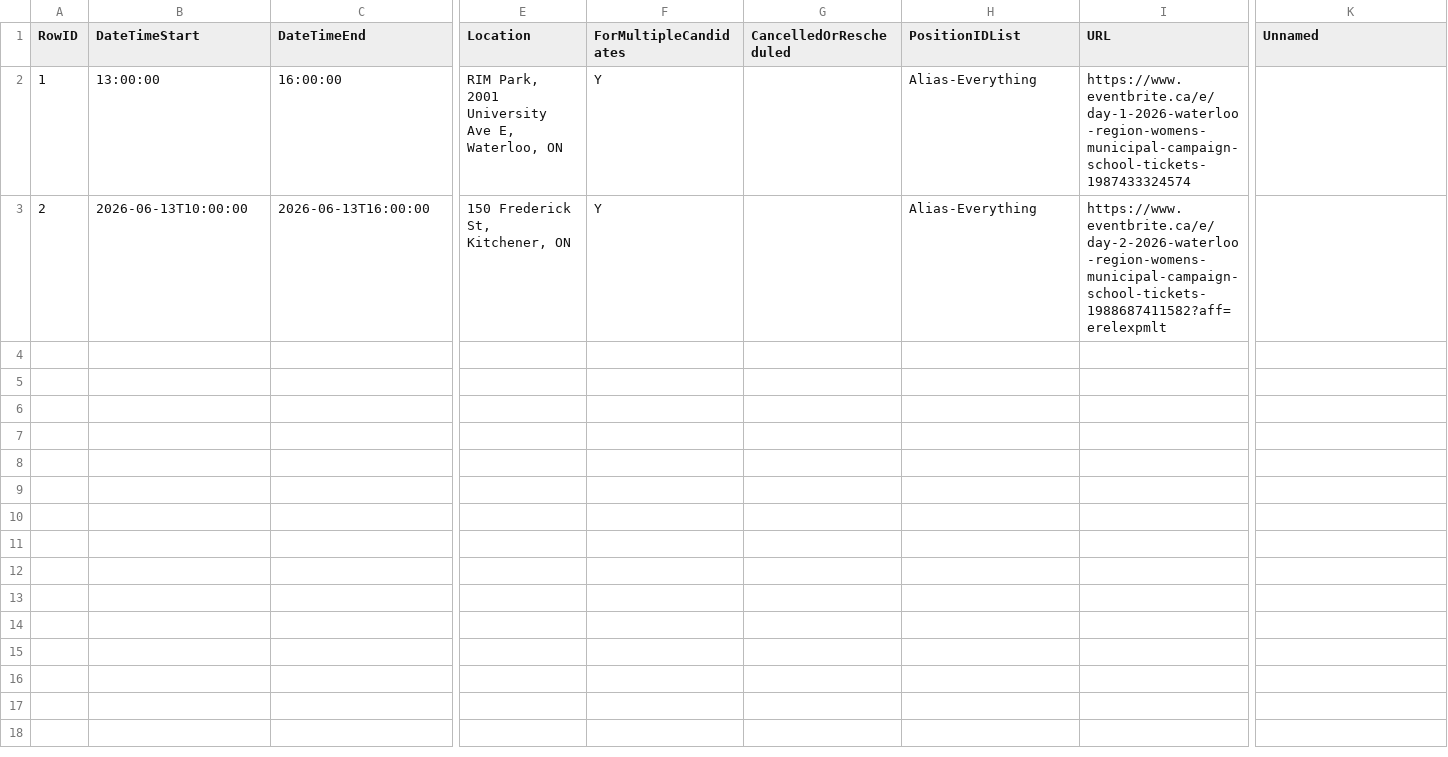
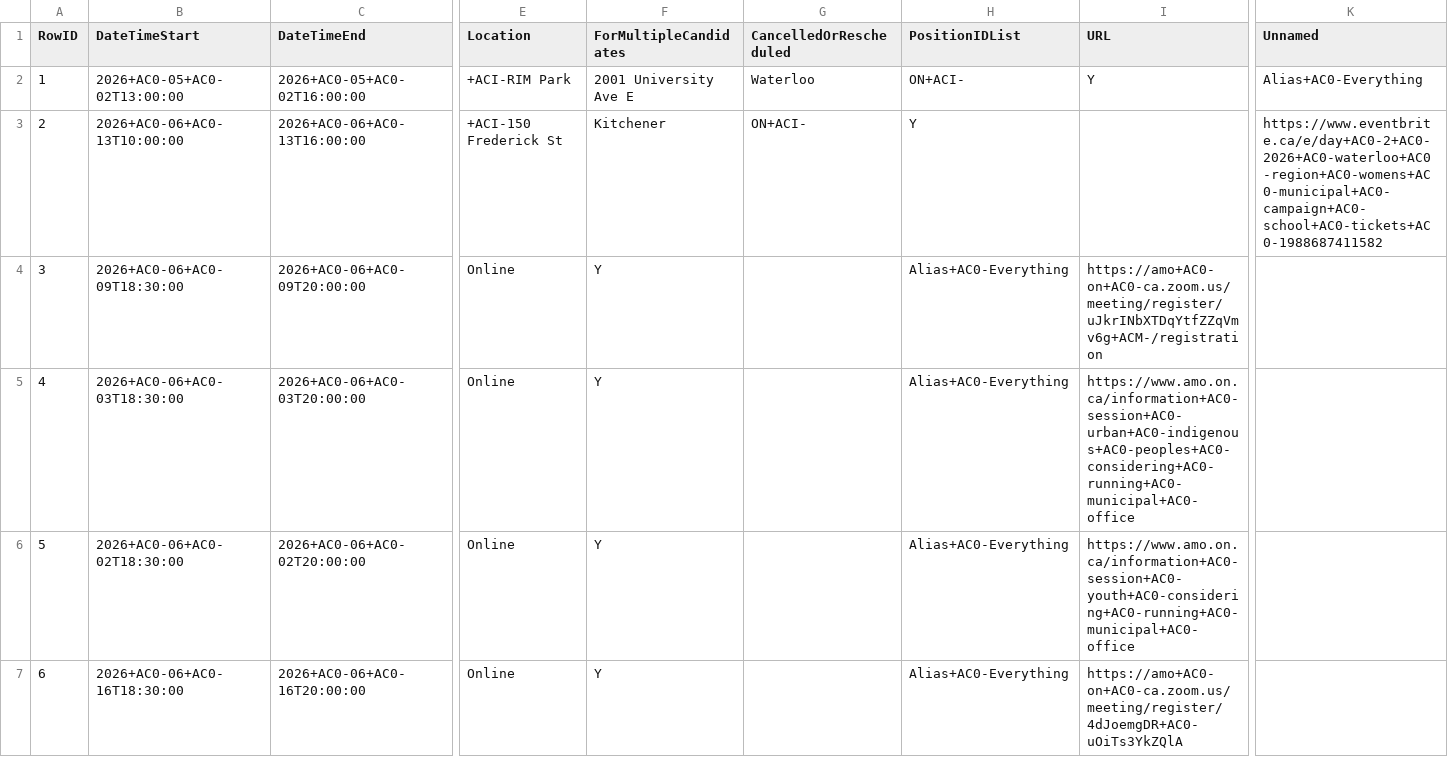
Before and after one commit to CivicTechWR/WRVotesPlaceholder, a CSV file: docs/_data/sync/events.csv, drawn as a sheet; only a part is shown, gaps mark what is left out; rows hold the shown columns only; the diff covers the shown part only; the diff names each change by its address in the sheet, - before the commit and + after, or states it on an @@ line.

```diff
--- a/docs/_data/sync/events.csv
+++ b/docs/_data/sync/events.csv
-B2 (DateTimeStart): 13:00:00
+B2 (DateTimeStart): 2026+AC0-05+AC0-02T13:00:00
-C2 (DateTimeEnd): 16:00:00
+C2 (DateTimeEnd): 2026+AC0-05+AC0-02T16:00:00
-E2 (Location): RIM Park, 2001 University Ave E, Waterloo, ON
+E2 (Location): +ACI-RIM Park
-F2 (ForMultipleCandidates): Y
+F2 (ForMultipleCandidates): 2001 University Ave E
-G2 (CancelledOrRescheduled): (empty)
+G2 (CancelledOrRescheduled): Waterloo
-H2 (PositionIDList): Alias-Everything
+H2 (PositionIDList): ON+ACI-
-I2 (URL): https://www.eventbrite.ca/e/day-1-2026-waterloo-region-womens-municipal-campaign-school-tickets-1987433324574
+I2 (URL): Y
-K2 (Unnamed): (empty)
+K2 (Unnamed): Alias+AC0-Everything
-B3 (DateTimeStart): 2026-06-13T10:00:00
+B3 (DateTimeStart): 2026+AC0-06+AC0-13T10:00:00
-C3 (DateTimeEnd): 2026-06-13T16:00:00
+C3 (DateTimeEnd): 2026+AC0-06+AC0-13T16:00:00
-E3 (Location): 150 Frederick St, Kitchener, ON
+E3 (Location): +ACI-150 Frederick St
-F3 (ForMultipleCandidates): Y
+F3 (ForMultipleCandidates): Kitchener
-G3 (CancelledOrRescheduled): (empty)
+G3 (CancelledOrRescheduled): ON+ACI-
-H3 (PositionIDList): Alias-Everything
+H3 (PositionIDList): Y
-I3 (URL): https://www.eventbrite.ca/e/day-2-2026-waterloo-region-womens-municipal-campaign-school-tickets-1988687411582?aff=erelexpmlt
+I3 (URL): (empty)
-K3 (Unnamed): (empty)
+K3 (Unnamed): https://www.eventbrite.ca/e/day+AC0-2+AC0-2026+AC0-waterloo+AC0-region+AC0-womens+AC0-municipal+AC0-campaign+AC0-school+AC0-tickets+AC0-1988687411582
+row 4: 3 | 2026+AC0-06+AC0-09T18:30:00 | 2026+AC0-06+AC0-09T20:00:00 | Online | Y |  | Alias+AC0-Everything | https://amo+AC0-on+AC0-ca.zoom.us/meeting/register/uJkrINbXTDqYtfZZqVmv6g+ACM-/registration
+row 5: 4 | 2026+AC0-06+AC0-03T18:30:00 | 2026+AC0-06+AC0-03T20:00:00 | Online | Y |  | Alias+AC0-Everything | https://www.amo.on.ca/information+AC0-session+AC0-urban+AC0-indigenous+AC0-peoples+AC0-considering+AC0-running+AC0-municipal+AC0-office
+row 6: 5 | 2026+AC0-06+AC0-02T18:30:00 | 2026+AC0-06+AC0-02T20:00:00 | Online | Y |  | Alias+AC0-Everything | https://www.amo.on.ca/information+AC0-session+AC0-youth+AC0-considering+AC0-running+AC0-municipal+AC0-office
+row 7: 6 | 2026+AC0-06+AC0-16T18:30:00 | 2026+AC0-06+AC0-16T20:00:00 | Online | Y |  | Alias+AC0-Everything | https://amo+AC0-on+AC0-ca.zoom.us/meeting/register/4dJoemgDR+AC0-uOiTs3YkZQlA
```
Also changed, not shown: 2 edited cells elsewhere in this file, 1 other file.
